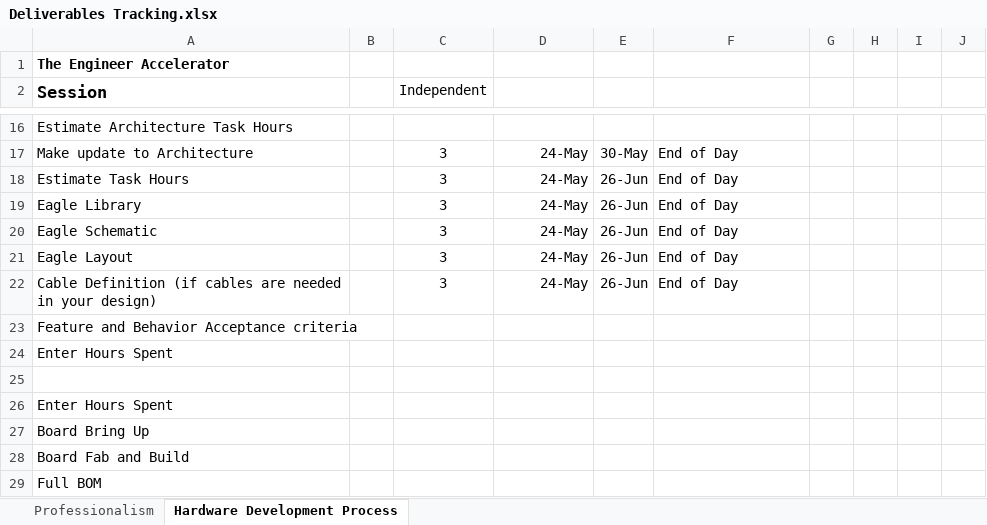
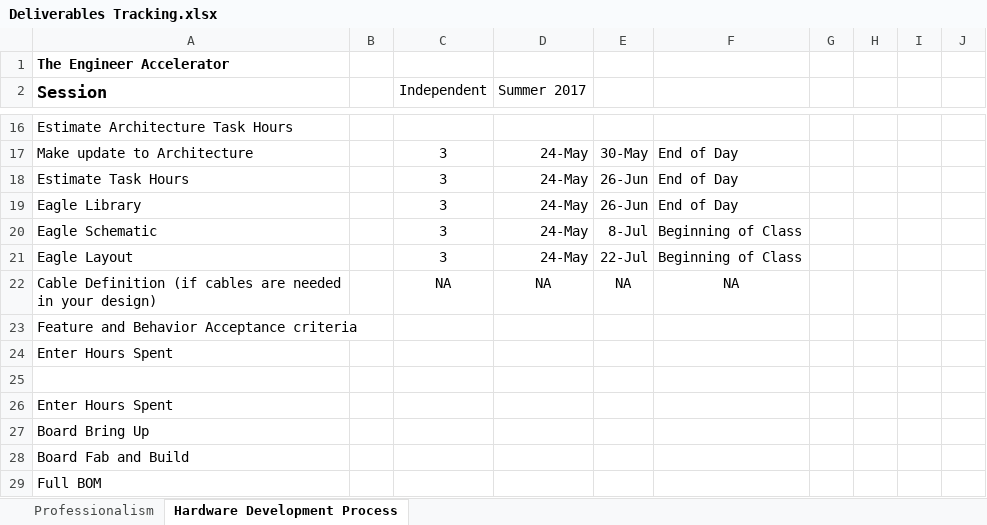
Before and after one commit to theengineeraccelerator/Independent, an Excel workbook: Zacher/Deliverables Tracking.xlsx, sheet Hardware Development Process, drawn as a sheet; only a part is shown, gaps mark what is left out; values as stored, in another font and other column widths than the file's, no borders; removed rows and columns are numbered as before the commit, all else as after; the diff names each change by its address in the sheet, - before the commit and + after, or states it on an @@ line.

```diff
--- a/Zacher/Deliverables Tracking.xlsx (sheet Hardware Development Process)
+++ b/Zacher/Deliverables Tracking.xlsx (sheet Hardware Development Process)
-D2: (empty)
+D2: Summer 2017
-E20: 26-Jun
+E20: 8-Jul
-F20:F21: End of Day
+F20:F21: Beginning of Class
-E21: 26-Jun
+E21: 22-Jul
-row 22: Cable Definition (if cables are needed in your design) |  | 3 | 24-May | 26-Jun | End of Day
+row 22: Cable Definition (if cables are needed in your design) |  | NA | NA | NA | NA
```
Also changed, not shown: sheet Professionalism, Jamica/Deliverables Tracking.xlsx, 3 other files.
